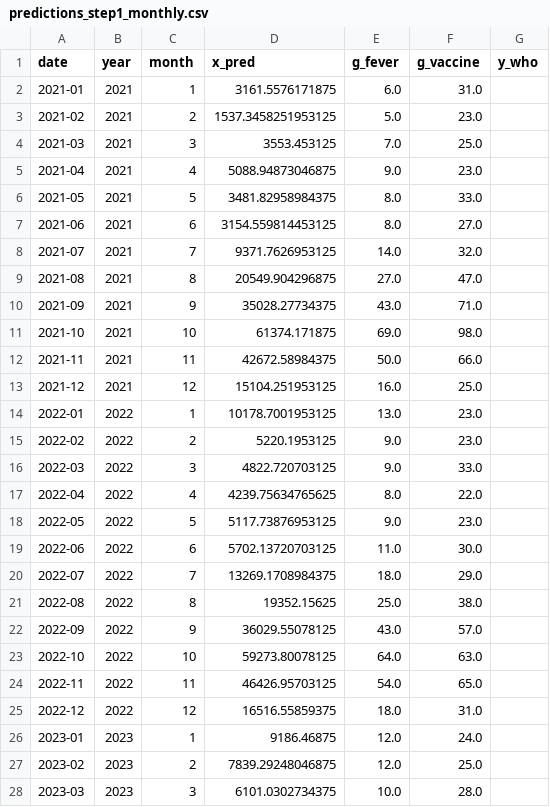
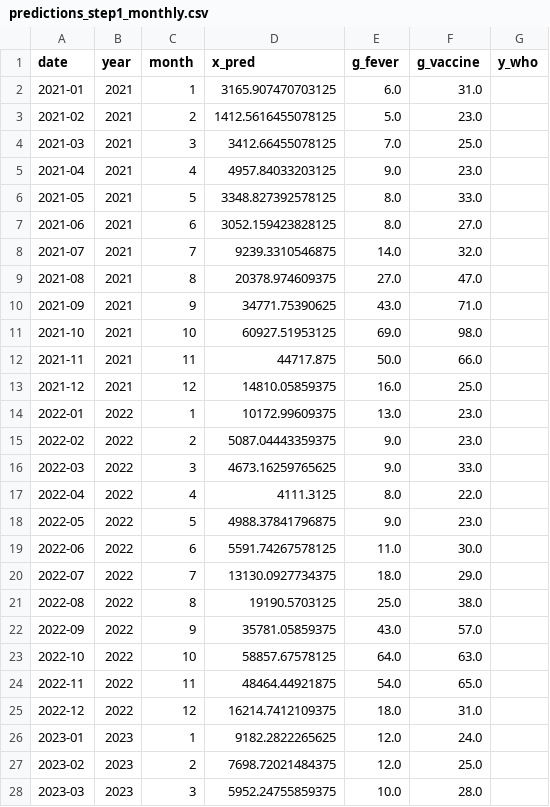
Before and after one commit to wukexin314-art/Nowcast-Dengue-in-India, a CSV file: outputs_step1/predictions_step1_monthly.csv, drawn as a sheet; only a part is shown; the diff covers the shown part only.

```diff
--- a/outputs_step1/predictions_step1_monthly.csv
+++ b/outputs_step1/predictions_step1_monthly.csv
@@ -1,28 +1,28 @@
 date,year,month,x_pred,g_fever,g_vaccine,y_who
-2021-01,2021,1,3161.5576171875,6.0,31.0,
-2021-02,2021,2,1537.3458251953125,5.0,23.0,
-2021-03,2021,3,3553.453125,7.0,25.0,
-2021-04,2021,4,5088.94873046875,9.0,23.0,
-2021-05,2021,5,3481.82958984375,8.0,33.0,
-2021-06,2021,6,3154.559814453125,8.0,27.0,
-2021-07,2021,7,9371.7626953125,14.0,32.0,
-2021-08,2021,8,20549.904296875,27.0,47.0,
-2021-09,2021,9,35028.27734375,43.0,71.0,
-2021-10,2021,10,61374.171875,69.0,98.0,
-2021-11,2021,11,42672.58984375,50.0,66.0,
-2021-12,2021,12,15104.251953125,16.0,25.0,
-2022-01,2022,1,10178.7001953125,13.0,23.0,
-2022-02,2022,2,5220.1953125,9.0,23.0,
-2022-03,2022,3,4822.720703125,9.0,33.0,
-2022-04,2022,4,4239.75634765625,8.0,22.0,
-2022-05,2022,5,5117.73876953125,9.0,23.0,
-2022-06,2022,6,5702.13720703125,11.0,30.0,
-2022-07,2022,7,13269.1708984375,18.0,29.0,
-2022-08,2022,8,19352.15625,25.0,38.0,
-2022-09,2022,9,36029.55078125,43.0,57.0,
-2022-10,2022,10,59273.80078125,64.0,63.0,
-2022-11,2022,11,46426.95703125,54.0,65.0,
-2022-12,2022,12,16516.55859375,18.0,31.0,
-2023-01,2023,1,9186.46875,12.0,24.0,
-2023-02,2023,2,7839.29248046875,12.0,25.0,
-2023-03,2023,3,6101.0302734375,10.0,28.0,
+2021-01,2021,1,3165.907470703125,6.0,31.0,
+2021-02,2021,2,1412.5616455078125,5.0,23.0,
+2021-03,2021,3,3412.66455078125,7.0,25.0,
+2021-04,2021,4,4957.84033203125,9.0,23.0,
+2021-05,2021,5,3348.827392578125,8.0,33.0,
+2021-06,2021,6,3052.159423828125,8.0,27.0,
+2021-07,2021,7,9239.3310546875,14.0,32.0,
+2021-08,2021,8,20378.974609375,27.0,47.0,
+2021-09,2021,9,34771.75390625,43.0,71.0,
+2021-10,2021,10,60927.51953125,69.0,98.0,
+2021-11,2021,11,44717.875,50.0,66.0,
+2021-12,2021,12,14810.05859375,16.0,25.0,
+2022-01,2022,1,10172.99609375,13.0,23.0,
+2022-02,2022,2,5087.04443359375,9.0,23.0,
+2022-03,2022,3,4673.16259765625,9.0,33.0,
+2022-04,2022,4,4111.3125,8.0,22.0,
+2022-05,2022,5,4988.37841796875,9.0,23.0,
+2022-06,2022,6,5591.74267578125,11.0,30.0,
+2022-07,2022,7,13130.0927734375,18.0,29.0,
+2022-08,2022,8,19190.5703125,25.0,38.0,
+2022-09,2022,9,35781.05859375,43.0,57.0,
+2022-10,2022,10,58857.67578125,64.0,63.0,
+2022-11,2022,11,48464.44921875,54.0,65.0,
+2022-12,2022,12,16214.7412109375,18.0,31.0,
+2023-01,2023,1,9182.2822265625,12.0,24.0,
+2023-02,2023,2,7698.72021484375,12.0,25.0,
+2023-03,2023,3,5952.24755859375,10.0,28.0,
```
Also changed, not shown: 34 edited cells elsewhere in this file, master_data.csv, outputs_step1/loss_step1.csv, 18 other files.
